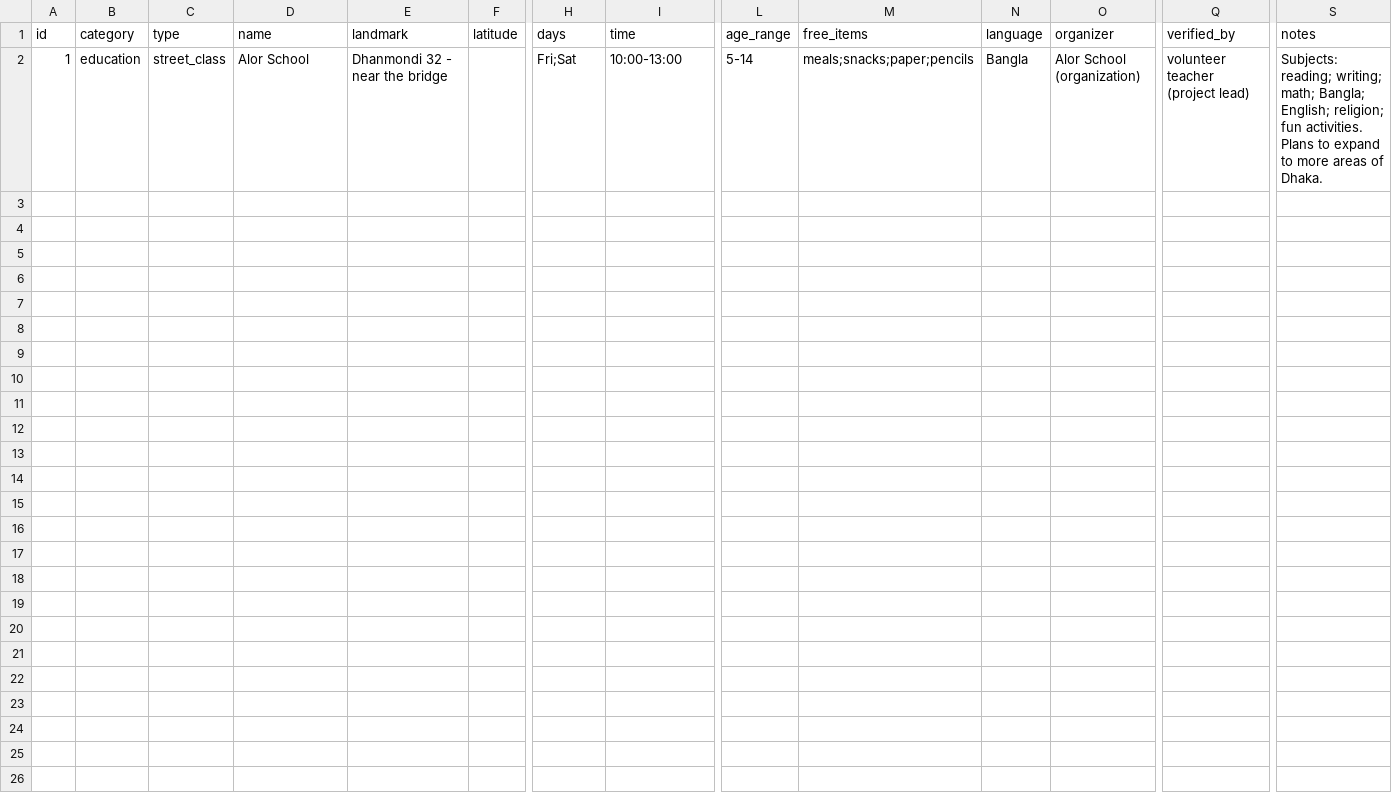
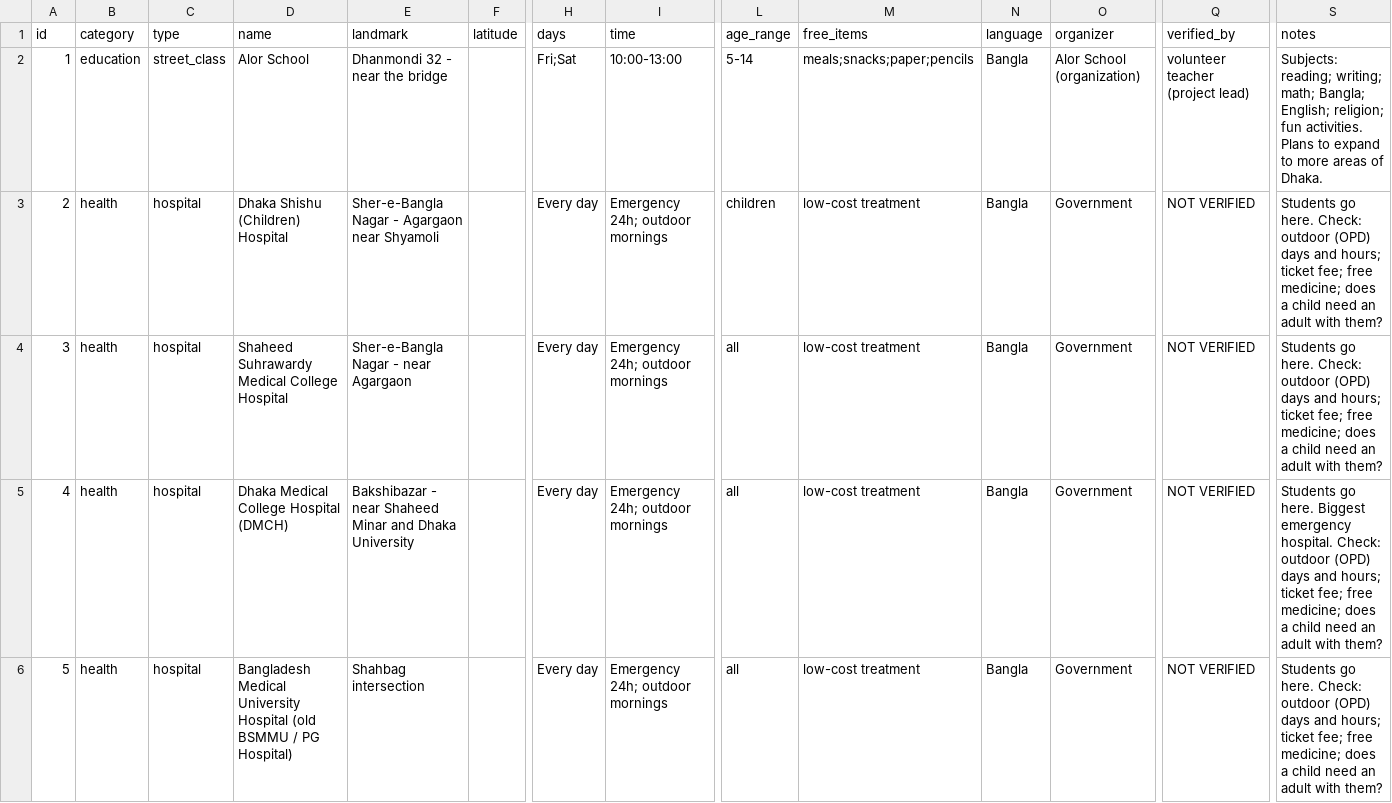
Before and after one commit to marbin55rime/shelterlink, a CSV file: data/services.csv, drawn as a sheet; only a part is shown, gaps mark what is left out; rows hold the shown columns only; the diff names each change by its address in the sheet, - before the commit and + after, or states it on an @@ line.

```diff
--- a/data/services.csv
+++ b/data/services.csv
+row 3: 2 | health | hospital | Dhaka Shishu (Children) Hospital | Sher-e-Bangla Nagar - Agargaon near Shyamoli |  | Every day | Emergency 24h; outdoor mornings | children | low-cost treatment | Bangla | Government | NOT VERIFIED | Students go here. Check: outdoor (OPD) days and hours; ticket fee; free medicine; does a child need an adult with them?
+row 4: 3 | health | hospital | Shaheed Suhrawardy Medical College Hospital | Sher-e-Bangla Nagar - near Agargaon |  | Every day | Emergency 24h; outdoor mornings | all | low-cost treatment | Bangla | Government | NOT VERIFIED | Students go here. Check: outdoor (OPD) days and hours; ticket fee; free medicine; does a child need an adult with them?
+row 5: 4 | health | hospital | Dhaka Medical College Hospital (DMCH) | Bakshibazar - near Shaheed Minar and Dhaka University |  | Every day | Emergency 24h; outdoor mornings | all | low-cost treatment | Bangla | Government | NOT VERIFIED | Students go here. Biggest emergency hospital. Check: outdoor (OPD) days and hours; ticket fee; free medicine; does a child need an adult with them?
+row 6: 5 | health | hospital | Bangladesh Medical University Hospital (old BSMMU / PG Hospital) | Shahbag intersection |  | Every day | Emergency 24h; outdoor mornings | all | low-cost treatment | Bangla | Government | NOT VERIFIED | Students go here. Check: outdoor (OPD) days and hours; ticket fee; free medicine; does a child need an adult with them?
```
